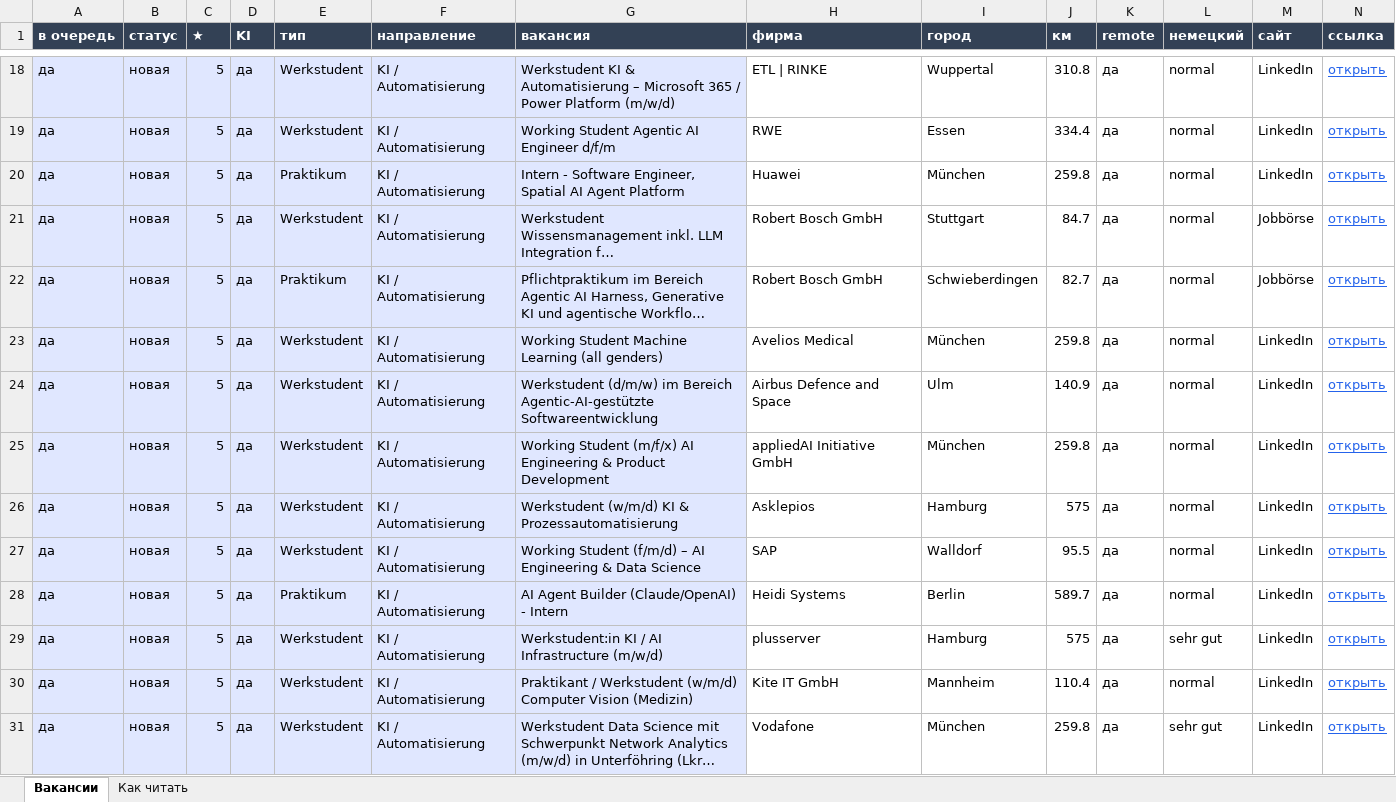
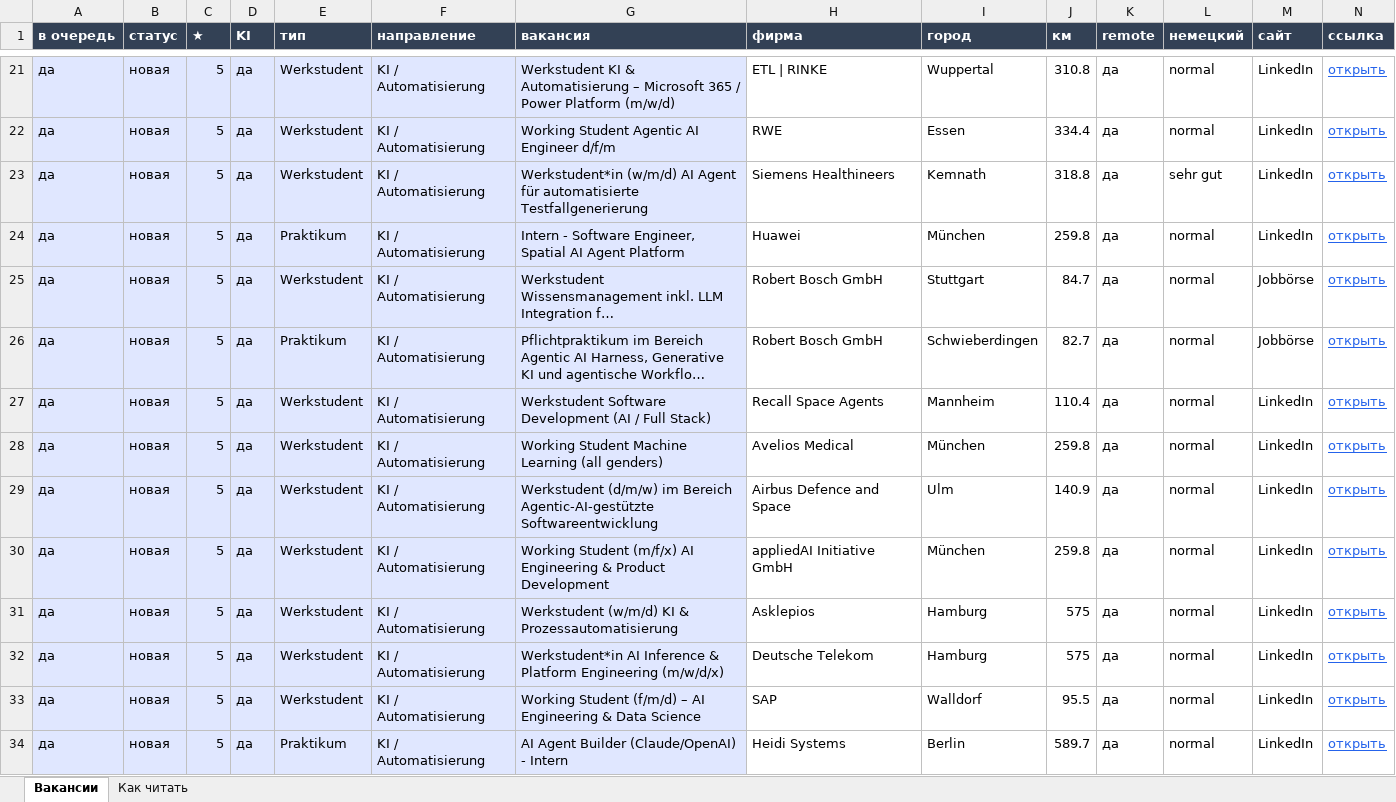
Before and after one commit to Nevrox228/wohnung-og, an Excel workbook: data/werk_jobs.xlsx, sheet Вакансии, drawn as a sheet; only a part is shown, gaps mark what is left out; the shorter side is filled out with more unchanged rows; long unchanged cells end in …; values as stored, in another font and other column widths than the file's, no borders; rows hold the shown columns only; the diff covers the shown part only; the diff names each change by its address in the sheet, - before the commit and + after, or states it on an @@ line.

Commit message:
werk: ошибочно закрытые вакансии возвращены

```diff
--- a/data/werk_jobs.xlsx (sheet Вакансии)
+++ b/data/werk_jobs.xlsx (sheet Вакансии)
+row 23: да | новая | 5 | да | Werkstudent | KI / Automatisierung | Werkstudent*in (w/m/d) AI Agent für automatisierte Testfallgenerierung | Siemens Healthineers | Kemnath | 318.8 | да | sehr gut | LinkedIn | открыть
+row 27: да | новая | 5 | да | Werkstudent | KI / Automatisierung | Werkstudent Software Development (AI / Full Stack) | Recall Space Agents | Mannheim | 110.4 | да | normal | LinkedIn | открыть
+row 32: да | новая | 5 | да | Werkstudent | KI / Automatisierung | Werkstudent*in AI Inference & Platform Engineering (m/w/d/x) | Deutsche Telekom | Hamburg | 575 | да | normal | LinkedIn | открыть
```
Also changed, not shown: 70 added rows, 4 removed rows and 15 edited cells elsewhere in this sheet, data/eltern_jobs.xlsx, data/olya_jobs.xlsx, 7 other files.
